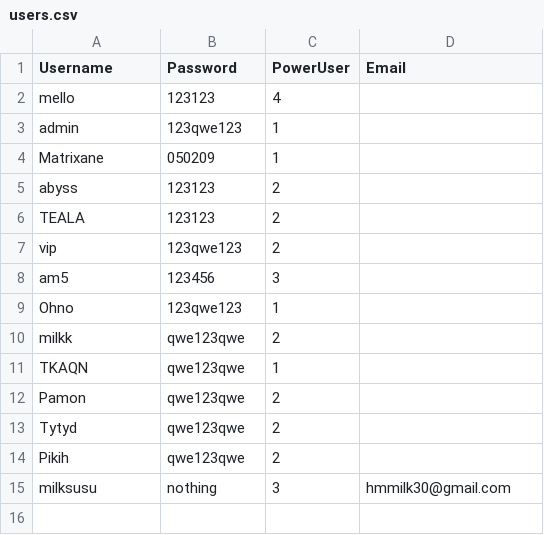
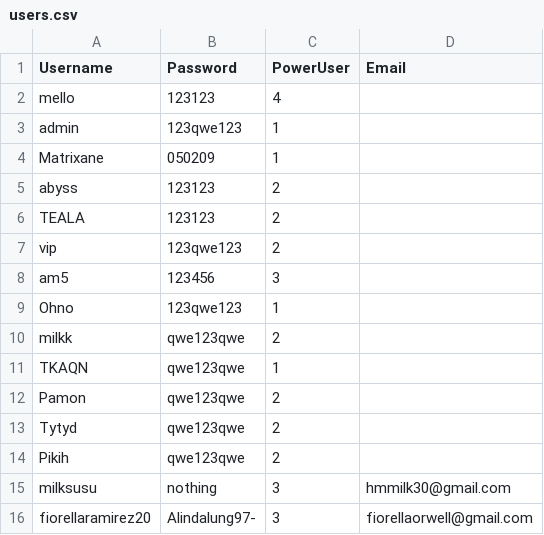
Before and after one commit to rebeatproject/AuditionMusic5, a CSV file: data/users.csv, drawn as a sheet; the diff names each change by its address in the sheet, - before the commit and + after, or states it on an @@ line.

Commit message:
user: signup fiorellaramirez20

```diff
--- a/data/users.csv
+++ b/data/users.csv
+row 16: fiorellaramirez20 | Alindalung97- | 3 | fiorellaorwell@gmail.com
```
